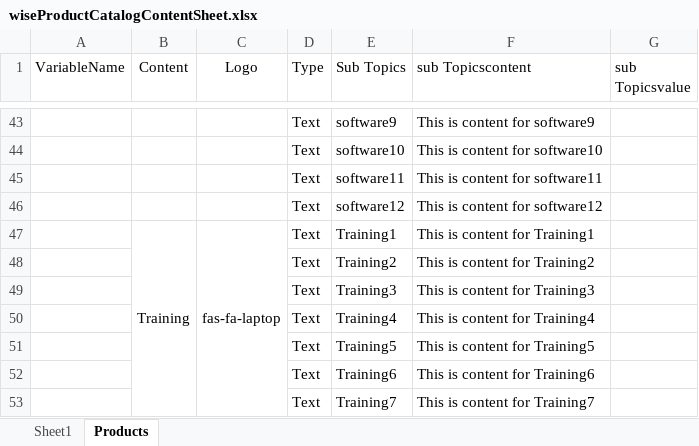
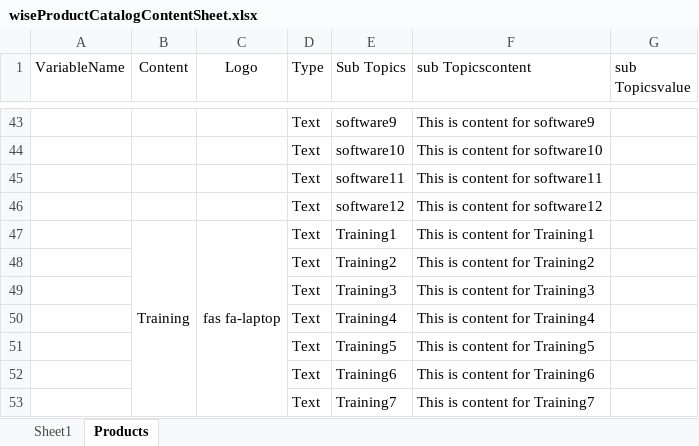
Before and after one commit to WisetechSourceProduct/AutomationProductCatalogue, an Excel workbook: wiseProductCatalog/static/required_documents/wiseProductCatalogContentSheet.xlsx, sheet Products, drawn as a sheet; only a part is shown, gaps mark what is left out; values as stored, in another font and other column widths than the file's, no borders; the diff names each change by its address in the sheet, - before the commit and + after, or states it on an @@ line.

Commit message:
change

```diff
--- a/wiseProductCatalog/static/required_documents/wiseProductCatalogContentSheet.xlsx (sheet Products)
+++ b/wiseProductCatalog/static/required_documents/wiseProductCatalogContentSheet.xlsx (sheet Products)
-C47 (Logo): fas-fa-laptop
+C47 (Logo): fas fa-laptop
```
